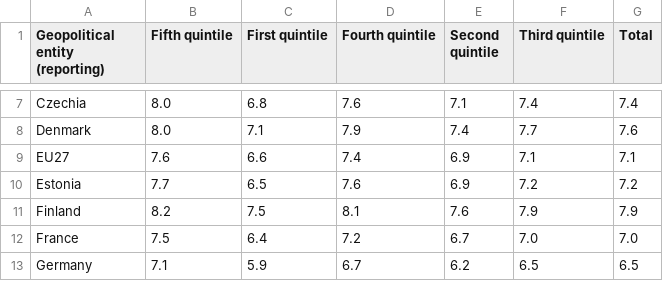
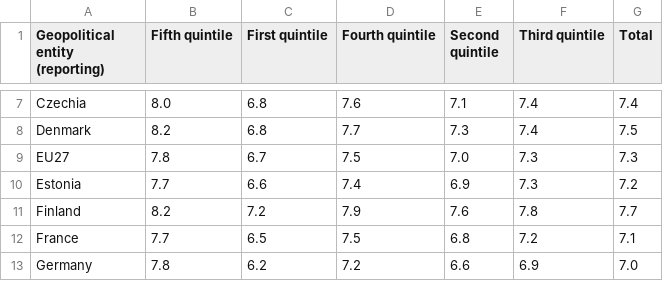
Before and after one commit to Qery-Data/Life-Satisfaction-Europe, a CSV file: data/Eurostat_Life_Satisfaction_Overall_Income.csv, drawn as a sheet; only a part is shown, gaps mark what is left out; the diff covers the shown part only; the diff names each change by its address in the sheet, - before the commit and + after, or states it on an @@ line.

```diff
--- a/data/Eurostat_Life_Satisfaction_Overall_Income.csv
+++ b/data/Eurostat_Life_Satisfaction_Overall_Income.csv
-B8 (Fifth quintile): 8.0
+B8 (Fifth quintile): 8.2
-C8 (First quintile): 7.1
+C8 (First quintile): 6.8
-D8 (Fourth quintile): 7.9
+D8 (Fourth quintile): 7.7
-E8 (Second quintile): 7.4
+E8 (Second quintile): 7.3
-F8 (Third quintile): 7.7
+F8 (Third quintile): 7.4
-G8 (Total): 7.6
+G8 (Total): 7.5
-B9 (Fifth quintile): 7.6
+B9 (Fifth quintile): 7.8
-C9 (First quintile): 6.6
+C9 (First quintile): 6.7
-D9 (Fourth quintile): 7.4
+D9 (Fourth quintile): 7.5
-E9 (Second quintile): 6.9
+E9 (Second quintile): 7.0
-F9 (Third quintile): 7.1
+F9 (Third quintile): 7.3
-G9 (Total): 7.1
+G9 (Total): 7.3
-C10 (First quintile): 6.5
+C10 (First quintile): 6.6
-D10 (Fourth quintile): 7.6
+D10 (Fourth quintile): 7.4
-F10 (Third quintile): 7.2
+F10 (Third quintile): 7.3
-C11 (First quintile): 7.5
+C11 (First quintile): 7.2
-D11 (Fourth quintile): 8.1
+D11 (Fourth quintile): 7.9
-F11 (Third quintile): 7.9
+F11 (Third quintile): 7.8
-G11 (Total): 7.9
+G11 (Total): 7.7
-B12 (Fifth quintile): 7.5
+B12 (Fifth quintile): 7.7
-C12 (First quintile): 6.4
+C12 (First quintile): 6.5
-D12 (Fourth quintile): 7.2
+D12 (Fourth quintile): 7.5
-E12 (Second quintile): 6.7
+E12 (Second quintile): 6.8
-F12 (Third quintile): 7.0
+F12 (Third quintile): 7.2
-G12 (Total): 7.0
+G12 (Total): 7.1
-B13 (Fifth quintile): 7.1
+B13 (Fifth quintile): 7.8
-C13 (First quintile): 5.9
+C13 (First quintile): 6.2
-D13 (Fourth quintile): 6.7
+D13 (Fourth quintile): 7.2
-E13 (Second quintile): 6.2
+E13 (Second quintile): 6.6
-F13 (Third quintile): 6.5
+F13 (Third quintile): 6.9
-G13 (Total): 6.5
+G13 (Total): 7.0
```
Also changed, not shown: 114 edited cells elsewhere in this file, data/Eurostat_Life_Satisfaction_Overall_Education.csv, data/Eurostat_Life_Satisfaction_Overall_Household.csv, 1 other file.
